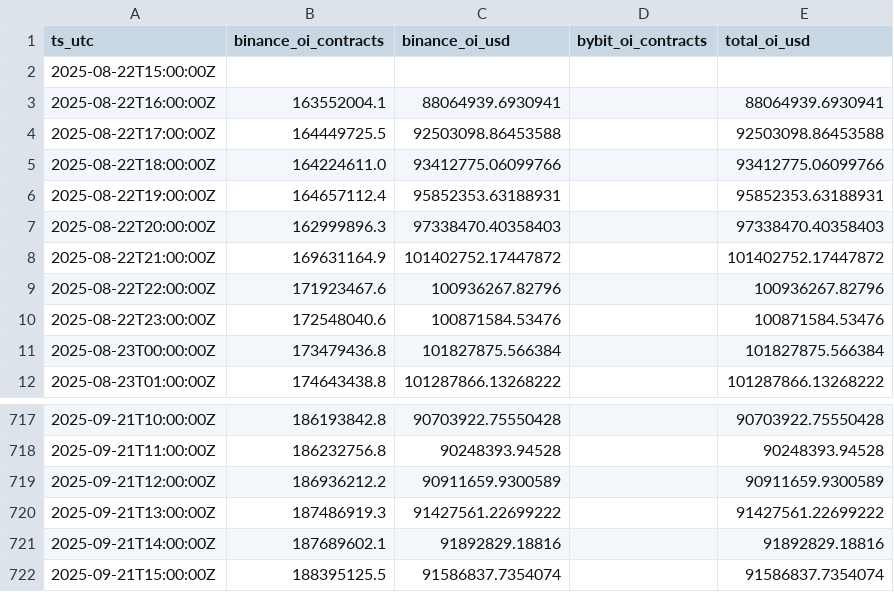
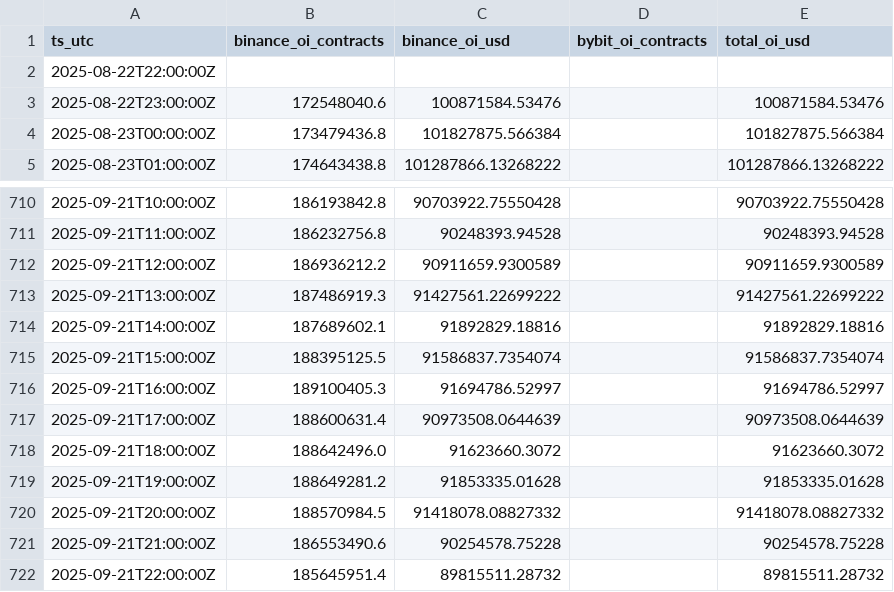
Before and after one commit to reddyKIM/run-, a CSV file: data/05_arb_oi_1h_30d.csv, drawn as a sheet; only a part is shown, gaps mark what is left out.

```diff
--- a/data/05_arb_oi_1h_30d.csv
+++ b/data/05_arb_oi_1h_30d.csv
@@ -1,10 +1,3 @@
 ts_utc,binance_oi_contracts,binance_oi_usd,bybit_oi_contracts,total_oi_usd
-2025-08-22T15:00:00Z,,,,
-2025-08-22T16:00:00Z,163552004.1,88064939.6930941,,88064939.6930941
-2025-08-22T17:00:00Z,164449725.5,92503098.86453588,,92503098.86453588
-2025-08-22T18:00:00Z,164224611.0,93412775.06099766,,93412775.06099766
-2025-08-22T19:00:00Z,164657112.4,95852353.63188931,,95852353.63188931
-2025-08-22T20:00:00Z,162999896.3,97338470.40358403,,97338470.40358403
-2025-08-22T21:00:00Z,169631164.9,101402752.17447872,,101402752.17447872
-2025-08-22T22:00:00Z,171923467.6,100936267.82796,,100936267.82796
+2025-08-22T22:00:00Z,,,,
 2025-08-22T23:00:00Z,172548040.6,100871584.53476,,100871584.53476
@@ -722 +715,8 @@ ts_utc,binance_oi_contracts,binance_oi_usd,bybit_oi_contracts,total_oi_usd
 2025-09-21T15:00:00Z,188395125.5,91586837.7354074,,91586837.7354074
+2025-09-21T16:00:00Z,189100405.3,91694786.52997,,91694786.52997
+2025-09-21T17:00:00Z,188600631.4,90973508.0644639,,90973508.0644639
+2025-09-21T18:00:00Z,188642496.0,91623660.3072,,91623660.3072
+2025-09-21T19:00:00Z,188649281.2,91853335.01628,,91853335.01628
+2025-09-21T20:00:00Z,188570984.5,91418078.08827332,,91418078.08827332
+2025-09-21T21:00:00Z,186553490.6,90254578.75228,,90254578.75228
+2025-09-21T22:00:00Z,185645951.4,89815511.28732,,89815511.28732
```
Also changed, not shown: data/01_arb_15m_20d.csv, data/04_arb_funding_8h_30d.csv, 6 other files.
